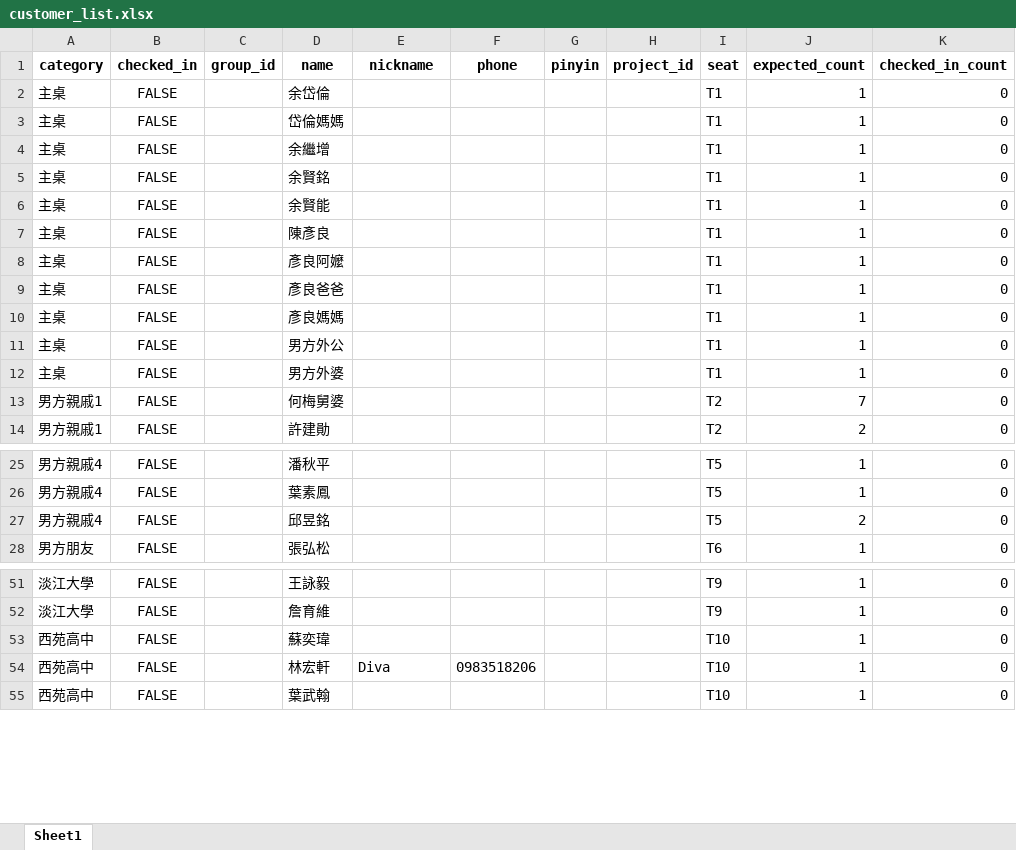
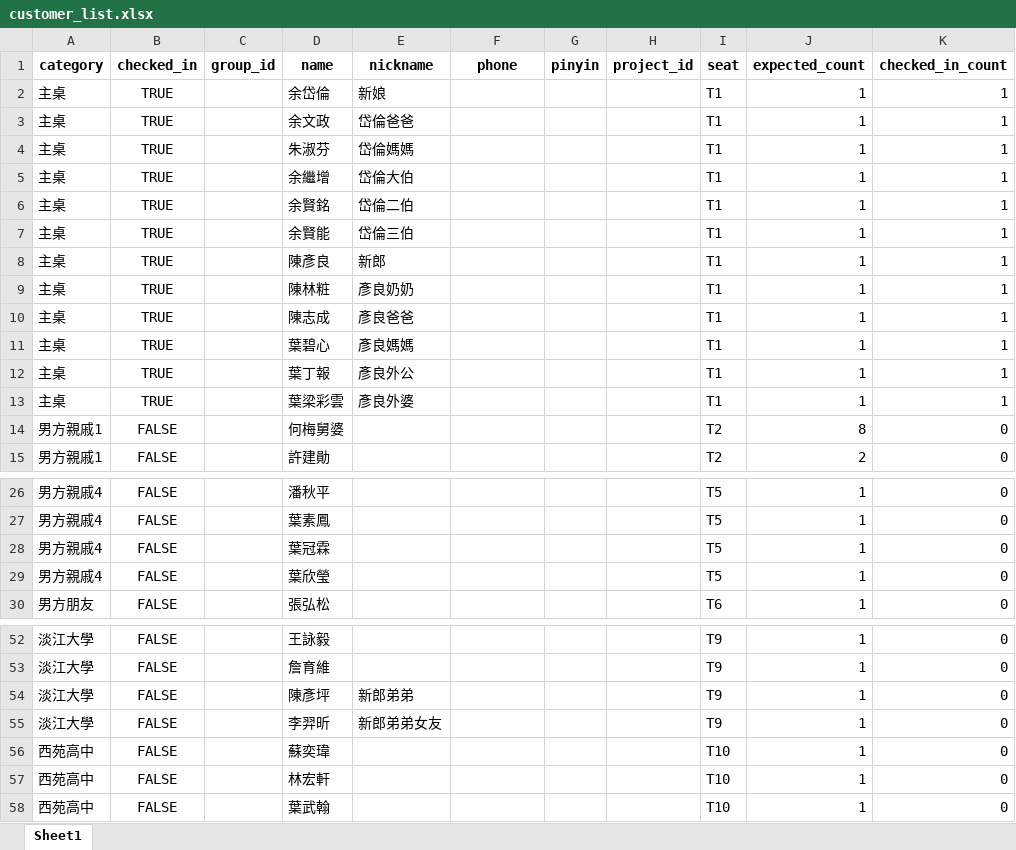
Before and after one commit to linhunghsuan/marryMe0629, an Excel workbook: json editor/customer_list.xlsx, sheet Sheet1, drawn as a sheet; only a part is shown, gaps mark what is left out; values as stored, in another font and other column widths than the file's, no borders; addresses are those after the commit; the diff covers the shown part only; the diff names each change by its address in the sheet, - before the commit and + after, or states it on an @@ line.

```diff
--- a/json editor/customer_list.xlsx (sheet Sheet1)
+++ b/json editor/customer_list.xlsx (sheet Sheet1)
-B2:B3 (checked_in): FALSE
+B2:B3 (checked_in): TRUE
-E2 (nickname): (empty)
+E2 (nickname): 新娘
-K2:K3 (checked_in_count): 0
+K2:K3 (checked_in_count): 1
-D3 (name): 岱倫媽媽
+D3 (name): 余文政
-E3 (nickname): (empty)
+E3 (nickname): 岱倫爸爸
+row 4: 主桌 | TRUE |  | 朱淑芬 | 岱倫媽媽 |  |  |  | T1 | 1 | 1
-B5:B13 (checked_in): FALSE
+B5:B13 (checked_in): TRUE
-E5 (nickname): (empty)
+E5 (nickname): 岱倫大伯
-K5:K13 (checked_in_count): 0
+K5:K13 (checked_in_count): 1
-E6 (nickname): (empty)
+E6 (nickname): 岱倫二伯
-E7 (nickname): (empty)
+E7 (nickname): 岱倫三伯
-E8 (nickname): (empty)
+E8 (nickname): 新郎
-D9 (name): 彥良阿嬤
+D9 (name): 陳林粧
-E9 (nickname): (empty)
+E9 (nickname): 彥良奶奶
-D10 (name): 彥良爸爸
+D10 (name): 陳志成
-E10 (nickname): (empty)
+E10 (nickname): 彥良爸爸
-D11 (name): 彥良媽媽
+D11 (name): 葉碧心
-E11 (nickname): (empty)
+E11 (nickname): 彥良媽媽
-D12 (name): 男方外公
+D12 (name): 葉丁報
-E12 (nickname): (empty)
+E12 (nickname): 彥良外公
-D13 (name): 男方外婆
+D13 (name): 葉梁彩雲
-E13 (nickname): (empty)
+E13 (nickname): 彥良外婆
-J14 (expected_count): 7
+J14 (expected_count): 8
-D28 (name): 邱昱銘
+D28 (name): 葉冠霖
-J28 (expected_count): 2
+J28 (expected_count): 1
+row 29: 男方親戚4 | FALSE |  | 葉欣瑩 |  |  |  |  | T5 | 1 | 0
+row 54: 淡江大學 | FALSE |  | 陳彥坪 | 新郎弟弟 |  |  |  | T9 | 1 | 0
+row 55: 淡江大學 | FALSE |  | 李羿昕 | 新郎弟弟女友 |  |  |  | T9 | 1 | 0
-E57 (nickname): Diva
+E57 (nickname): (empty)
-F57 (phone): 0983518206
+F57 (phone): (empty)
```
Also changed, not shown: 1 added row, 2 removed rows and 26 edited cells elsewhere in this sheet, 5 other files.
